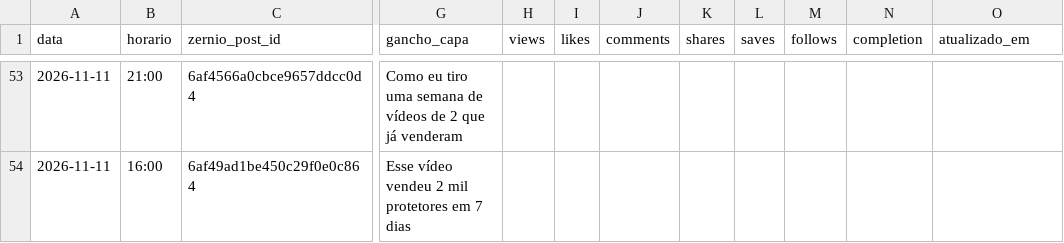
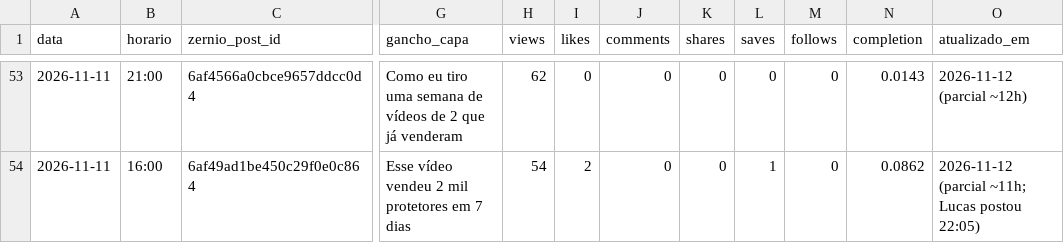
Before and after one commit to lucas5342648/optimizze-carrosseis, a CSV file: historico.csv, drawn as a sheet; only a part is shown, gaps mark what is left out; the diff covers the shown part only; the diff names each change by its address in the sheet, - before the commit and + after, or states it on an @@ line.

```diff
--- a/historico.csv
+++ b/historico.csv
-H53 (views): (empty)
+H53 (views): 62
-I53 (likes): (empty)
+I53 (likes): 0
-J53:J54 (comments): (empty)
+J53:J54 (comments): 0
-K53:K54 (shares): (empty)
+K53:K54 (shares): 0
-L53 (saves): (empty)
+L53 (saves): 0
-M53:M54 (follows): (empty)
+M53:M54 (follows): 0
-N53 (completion): (empty)
+N53 (completion): 0.0143
-O53 (atualizado_em): (empty)
+O53 (atualizado_em): 2026-11-12 (parcial ~12h)
-H54 (views): (empty)
+H54 (views): 54
-I54 (likes): (empty)
+I54 (likes): 2
-L54 (saves): (empty)
+L54 (saves): 1
-N54 (completion): (empty)
+N54 (completion): 0.0862
-O54 (atualizado_em): (empty)
+O54 (atualizado_em): 2026-11-12 (parcial ~11h; Lucas postou 22:05)
```
Also changed, not shown: 44 edited cells elsewhere in this file, 29 other files.
